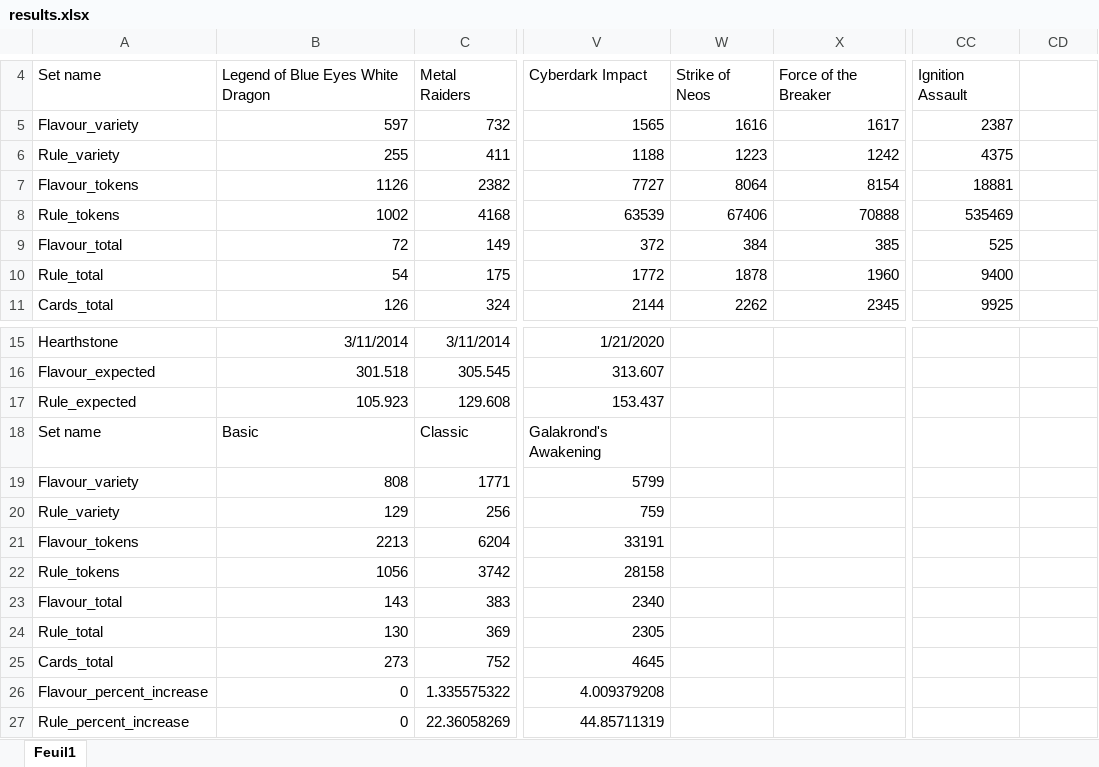
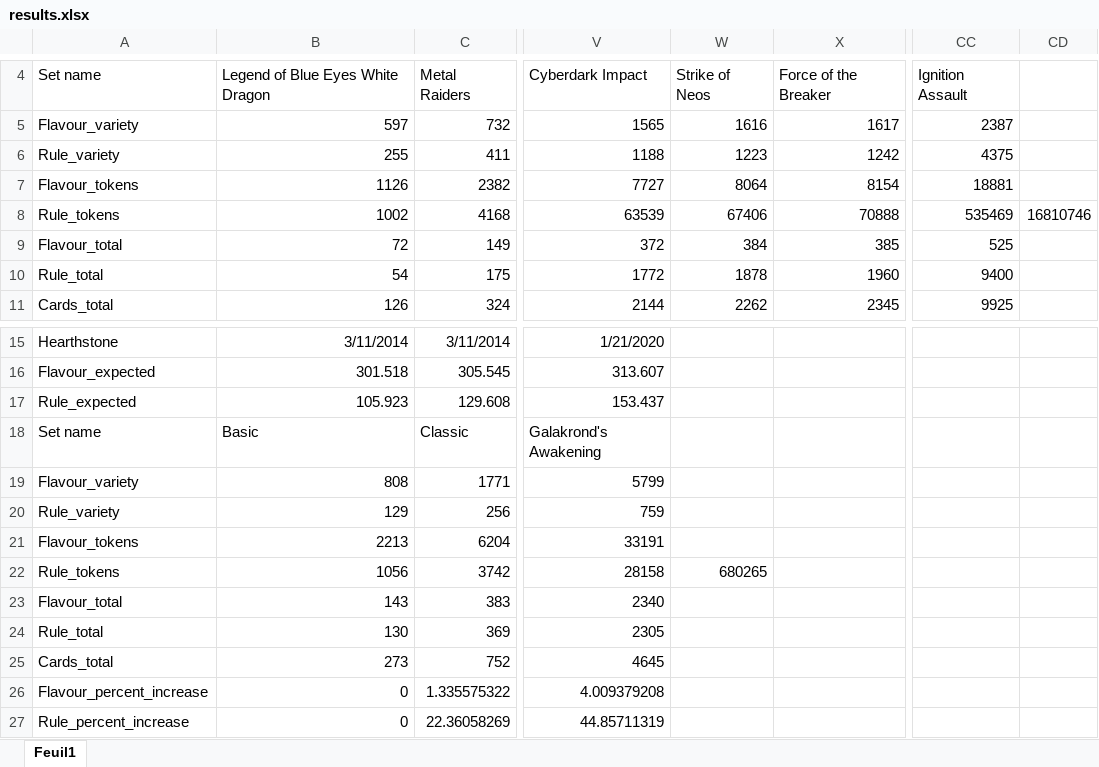
Before and after one commit to DigitalDW/Projet_yugioh_hearthstone, an Excel workbook: orange_analysis/results.xlsx, sheet Feuil1, drawn as a sheet; only a part is shown, gaps mark what is left out; values as stored, in another font and other column widths than the file's, no borders; charts and pictures not drawn; the diff names each change by its address in the sheet, - before the commit and + after, or states it on an @@ line.

```diff
--- a/orange_analysis/results.xlsx (sheet Feuil1)
+++ b/orange_analysis/results.xlsx (sheet Feuil1)
-CD8: (empty)
+CD8: 16810746
-W22: (empty)
+W22: 680265
```
Also changed, not shown: charts or pictures, 2 other files.
